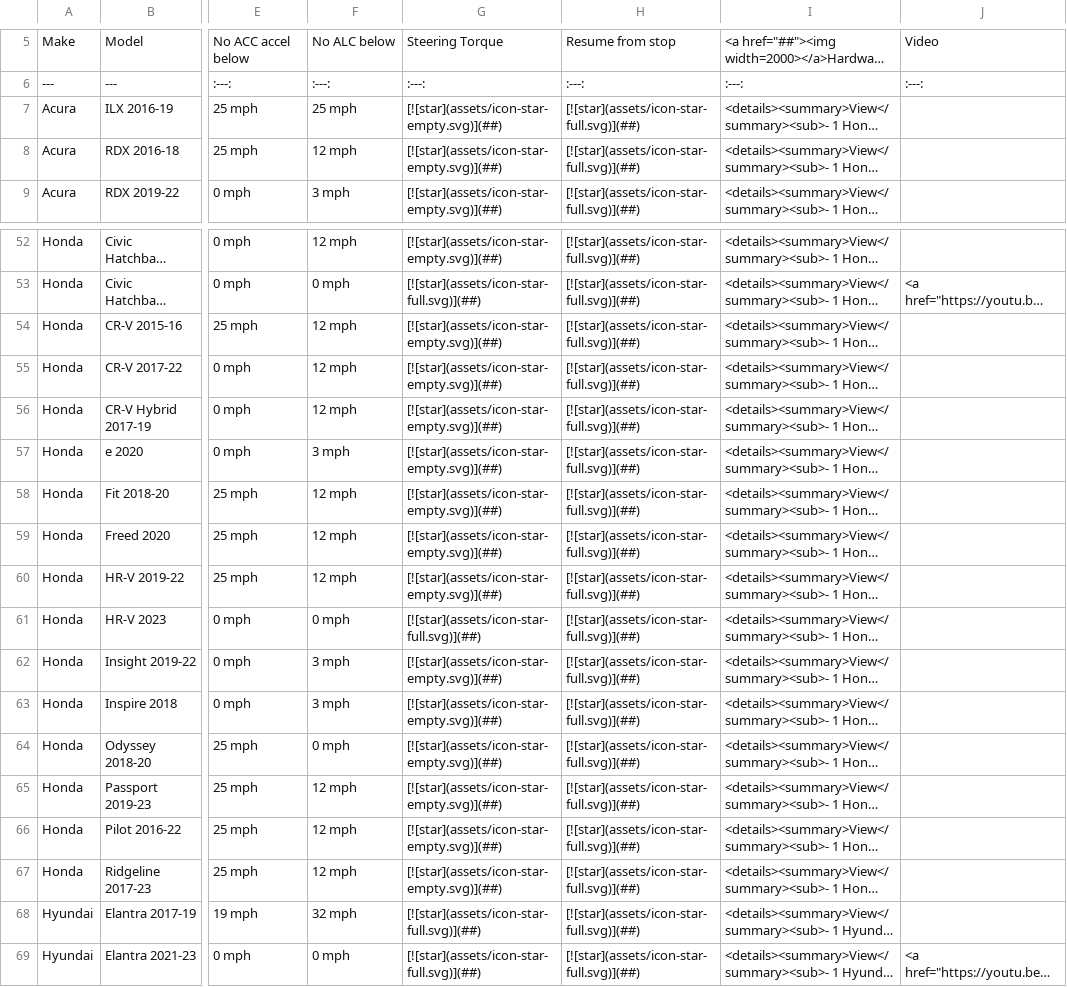
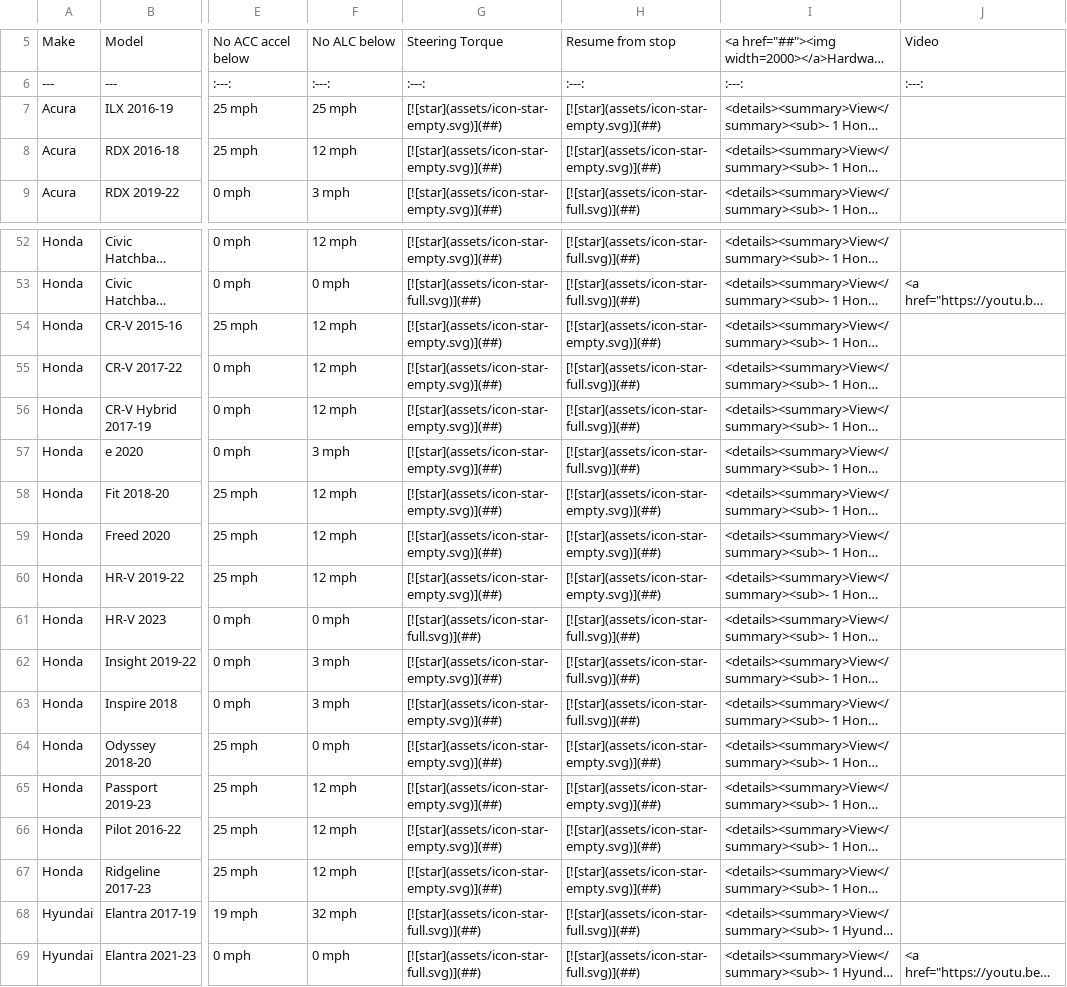
Before and after one commit to comma-hacks/best-cars-lowest-prices, a CSV file: CARS.md.csv, drawn as a sheet; only a part is shown, gaps mark what is left out; long unchanged cells end in …; the diff names each change by its address in the sheet, - before the commit and + after, or states it on an @@ line.

```diff
--- a/CARS.md.csv
+++ b/CARS.md.csv
-H7:H8: [![star](assets/icon-star-full.svg)](##)
+H7:H8: [![star](assets/icon-star-empty.svg)](##)
-H54: [![star](assets/icon-star-full.svg)](##)
+H54: [![star](assets/icon-star-empty.svg)](##)
-H58:H60: [![star](assets/icon-star-full.svg)](##)
+H58:H60: [![star](assets/icon-star-empty.svg)](##)
-H64:H67: [![star](assets/icon-star-full.svg)](##)
+H64:H67: [![star](assets/icon-star-empty.svg)](##)
```
Also changed, not shown: 16 other files.
